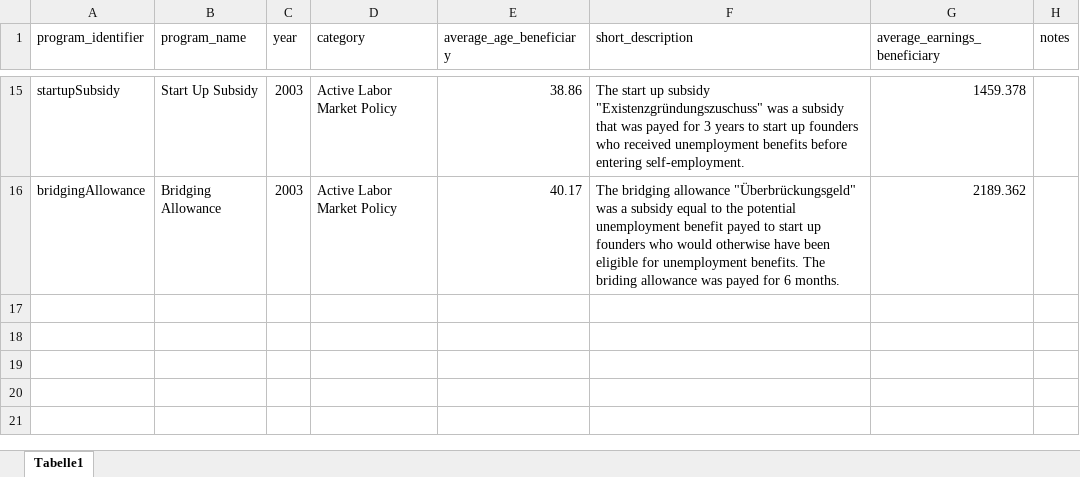
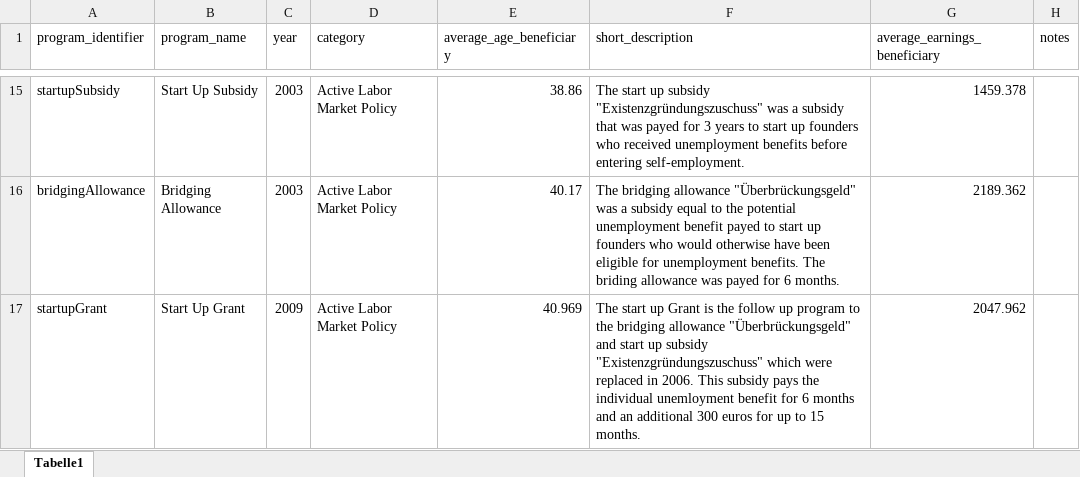
Before and after one commit to sbischl/mvpfDE, an Excel workbook: programs.xlsx, sheet Tabelle1, drawn as a sheet; only a part is shown, gaps mark what is left out; values as stored, in another font and other column widths than the file's, no borders; the diff names each change by its address in the sheet, - before the commit and + after, or states it on an @@ line.

Commit message:
added start up Grant "Gründungszuschuss" based on Caliendo et. al. (2015)

```diff
--- a/programs.xlsx (sheet Tabelle1)
+++ b/programs.xlsx (sheet Tabelle1)
+row 17: startupGrant | Start Up Grant | 2009 | Active Labor Market Policy | 40.969 | The start up Grant is the follow up program to the bridging allowance "Überbrückungsgeld" and start up subsidy "Existenzgründungszuschuss" which were replaced in 2006. This subsidy pays the individual unemloyment benefit for 6 months and an additional 300 euros for up to 15 months. | 2047.962
```
Also changed, not shown: 8 other files.
